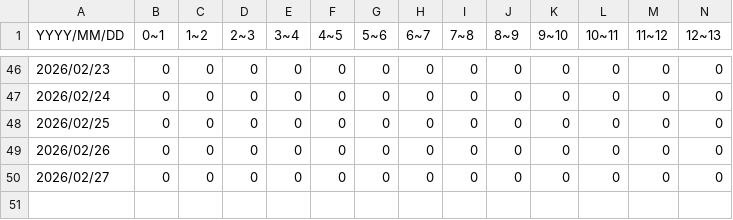
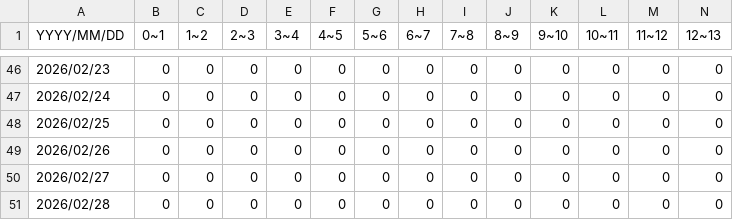
Before and after one commit to 46memorybit/tweet, a CSV file: logs/櫻坂46MVシェアリンク/fPZ37t3nvco.csv, drawn as a sheet; only a part is shown, gaps mark what is left out; rows hold the shown columns only; the diff names each change by its address in the sheet, - before the commit and + after, or states it on an @@ line.

Commit message:
update fPZ37t3nvco

```diff
--- a/logs/櫻坂46MVシェアリンク/fPZ37t3nvco.csv
+++ b/logs/櫻坂46MVシェアリンク/fPZ37t3nvco.csv
+row 51: 2026/02/28 | 0 | 0 | 0 | 0 | 0 | 0 | 0 | 0 | 0 | 0 | 0 | 0 | 0
```
